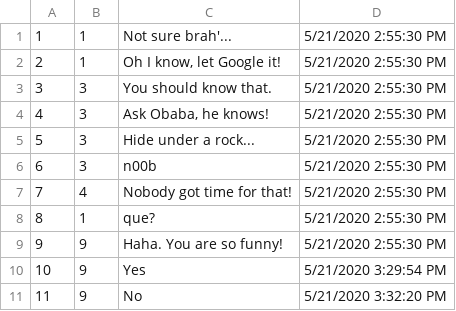
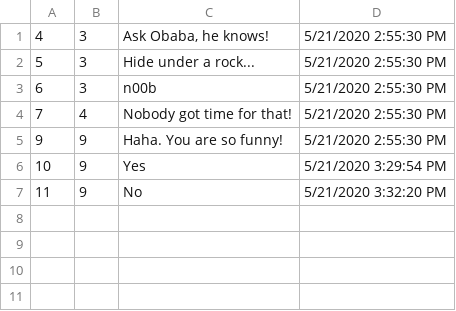
Before and after one commit to mezeigergely/AskMate, a CSV file: answers.csv, drawn as a sheet.

Commit message:
deletable answers and questions

```diff
--- a/answers.csv
+++ b/answers.csv
@@ -1,4 +1 @@
-1;1;Not sure brah'...;5/21/2020 2:55:30 PM
-2;1;Oh I know, let Google it!;5/21/2020 2:55:30 PM
-3;3;You should know that.;5/21/2020 2:55:30 PM
 4;3;Ask Obaba, he knows!;5/21/2020 2:55:30 PM
@@ -7,3 +4,2 @@
 7;4;Nobody got time for that!;5/21/2020 2:55:30 PM
-8;1;que?;5/21/2020 2:55:30 PM
 9;9;Haha. You are so funny!;5/21/2020 2:55:30 PM
```
Also changed, not shown: bin/Debug/netcoreapp3.1/answers.csv, bin/Debug/netcoreapp3.1/questions.csv, 21 other files.
